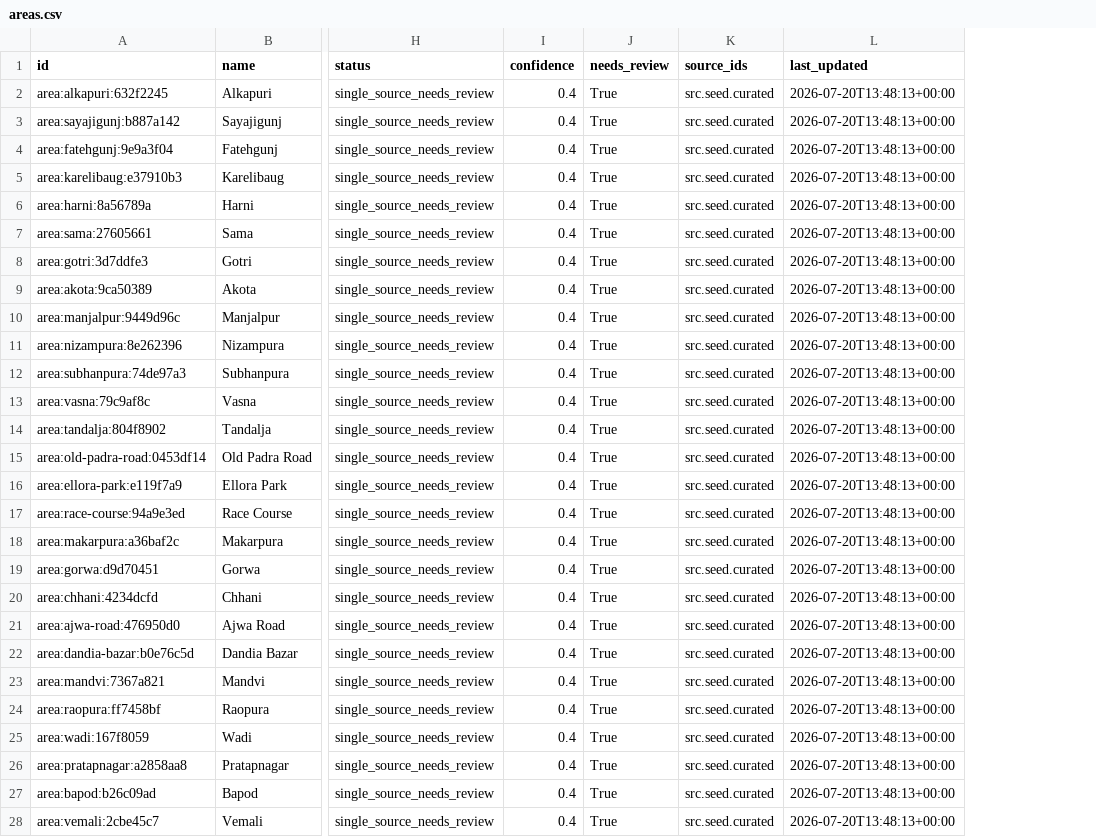
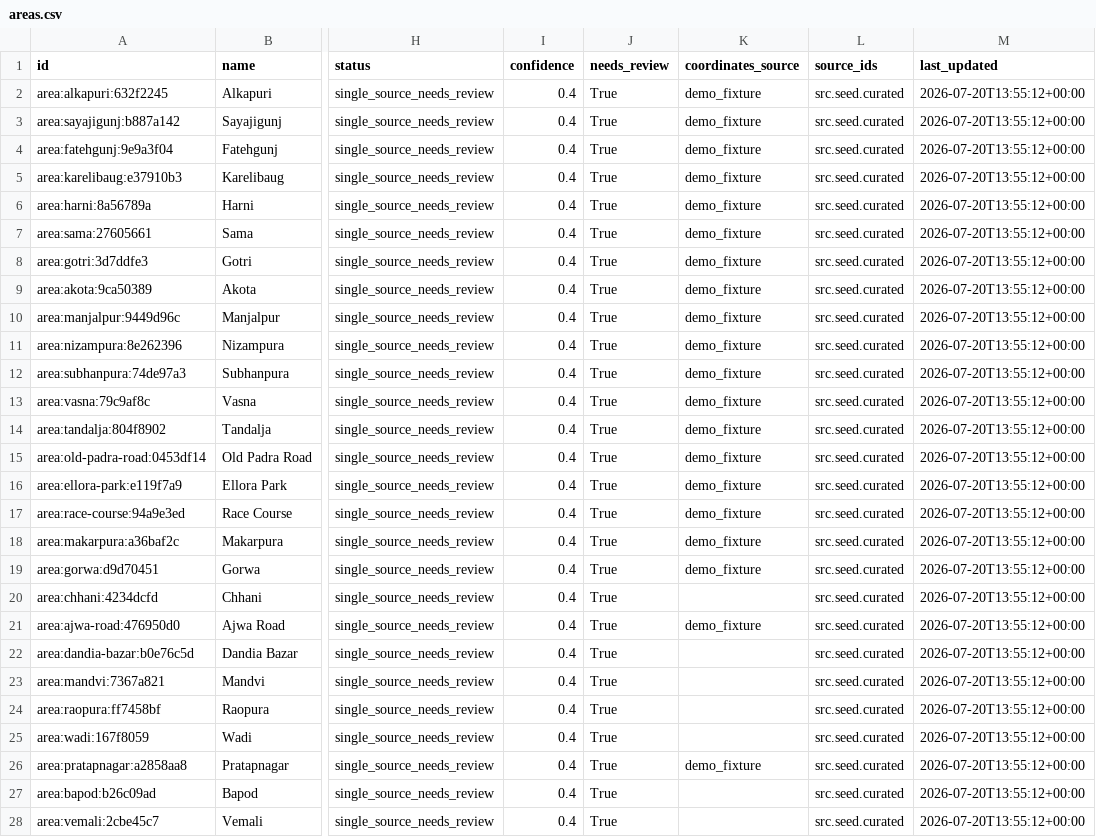
Before and after one commit to foiacharya-byte/Halo-new, a CSV file: data/processed/areas.csv, drawn as a sheet; only a part is shown, gaps mark what is left out; addresses are those after the commit; the diff covers the shown part only; the diff names each change by its address in the sheet, - before the commit and + after, or states it on an @@ line.

```diff
--- a/data/processed/areas.csv
+++ b/data/processed/areas.csv
+column K (coordinates_source), rows 2-26: demo_fixture | demo_fixture | demo_fixture | demo_fixture | demo_fixture | demo_fixture | demo_fixture | demo_fixture | demo_fixture | demo_fixture | demo_fixture | demo_fixture | demo_fixture | demo_fixture | demo_fixture | demo_fixture | demo_fixture | demo_fixture |  | demo_fixture |  |  |  |  | demo_fixture
-M2:M28 (last_updated): 2026-07-20T13:48:13+00:00
+M2:M28 (last_updated): 2026-07-20T13:55:12+00:00
```
Also changed, not shown: 63 edited cells elsewhere in this file, data/processed/news_events.csv, data/processed/services.csv, 22 other files.
